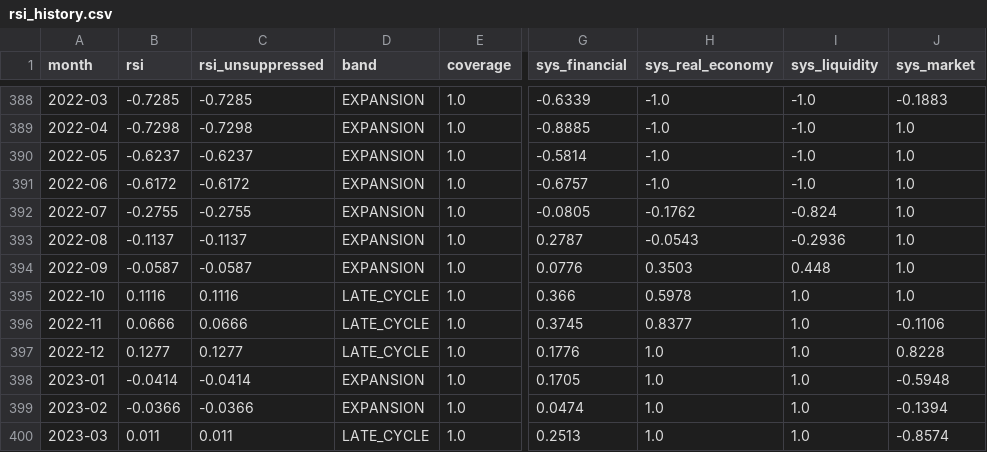
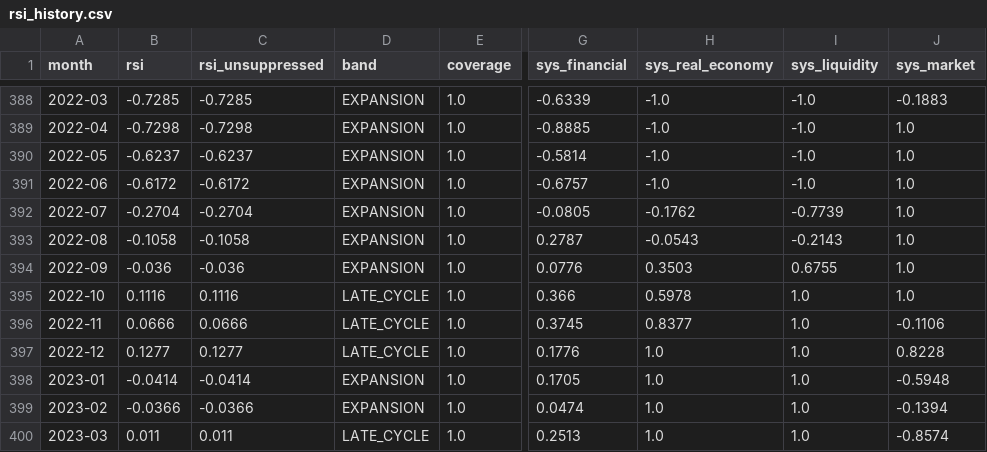
Before and after one commit to dlockar1mtg/MacroIntelligencePlatform, a CSV file: state/rsi_history.csv, drawn as a sheet; only a part is shown, gaps mark what is left out; the diff covers the shown part only; the diff names each change by its address in the sheet, - before the commit and + after, or states it on an @@ line.

```diff
--- a/state/rsi_history.csv
+++ b/state/rsi_history.csv
-B392 (rsi): -0.2755
+B392 (rsi): -0.2704
-C392 (rsi_unsuppressed): -0.2755
+C392 (rsi_unsuppressed): -0.2704
-I392 (sys_liquidity): -0.824
+I392 (sys_liquidity): -0.7739
-B393 (rsi): -0.1137
+B393 (rsi): -0.1058
-C393 (rsi_unsuppressed): -0.1137
+C393 (rsi_unsuppressed): -0.1058
-I393 (sys_liquidity): -0.2936
+I393 (sys_liquidity): -0.2143
-B394 (rsi): -0.0587
+B394 (rsi): -0.036
-C394 (rsi_unsuppressed): -0.0587
+C394 (rsi_unsuppressed): -0.036
-I394 (sys_liquidity): 0.448
+I394 (sys_liquidity): 0.6755
```
Also changed, not shown: 62 edited cells elsewhere in this file, state/abi_estimates.csv, state/abi_history.csv, 10 other files.
